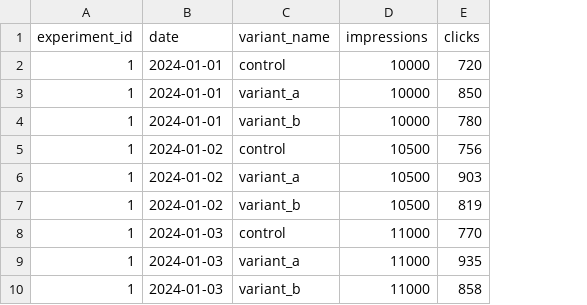
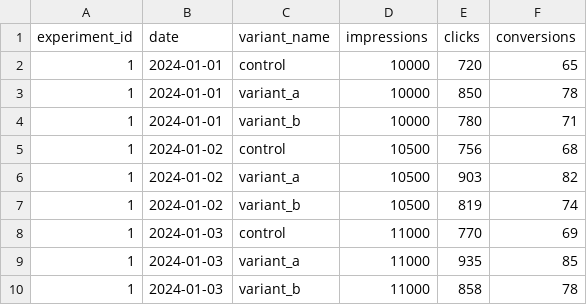
Before and after one commit to asafetex/multi-armed-bandit-api, a CSV file: modelo_dados_bandit.csv, drawn as a sheet; only a part is shown; the diff names each change by its address in the sheet, - before the commit and + after, or states it on an @@ line.

Commit message:
feat: dashboard improvements for international presentations
- Remove upload tab and integrate functionality into experiments tab
- Optimize variant form layout - all 4 fields (name, impressions, clicks, conversions) now fit on one line
- Fix 'Carregar Exemplo' button to open file upload directly
- Add comprehensive language toggle functionality (PT/EN)
- Fix form submission to handle new variant layout with conversions field
- Improve user experience with cleaner, more efficient interface

```diff
--- a/modelo_dados_bandit.csv
+++ b/modelo_dados_bandit.csv
+column F (conversions), rows 2-10: 65 | 78 | 71 | 68 | 82 | 74 | 69 | 85 | 78
```
Also changed, not shown: 1 other file.
